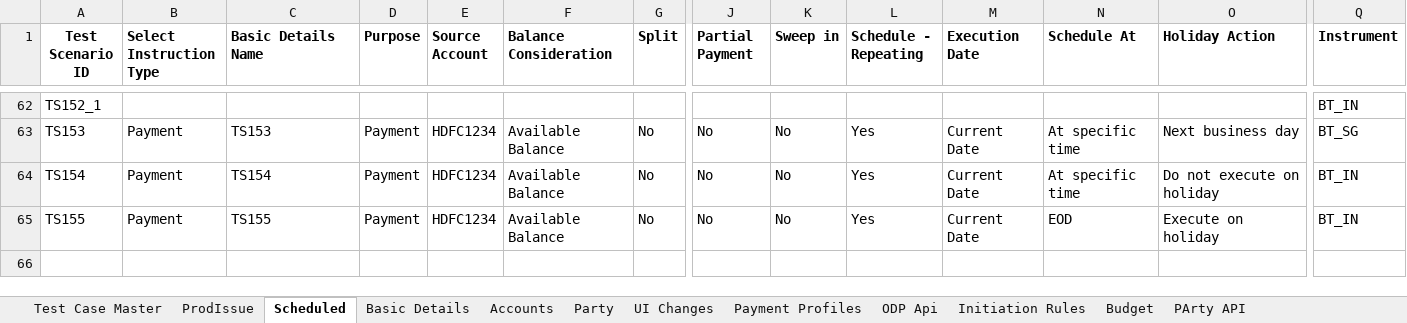
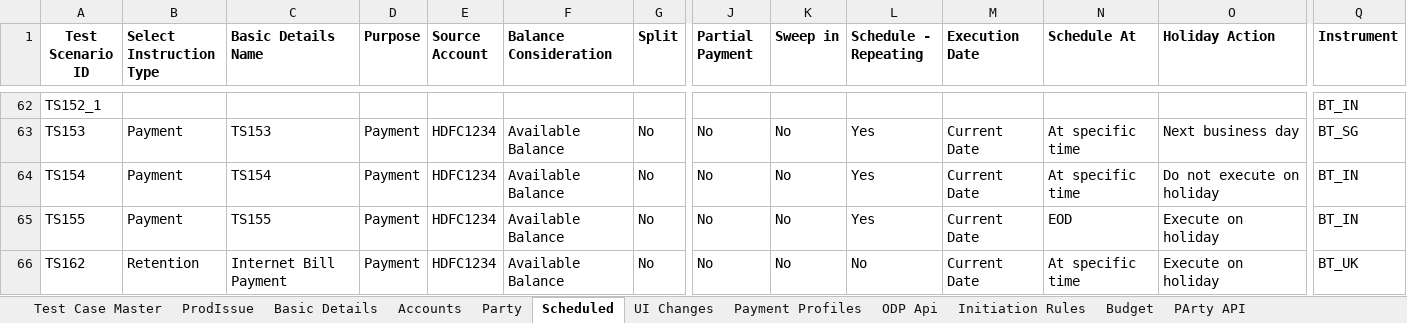
Before and after one commit to deepakdude938/upp, an Excel workbook: src/main/resources/upp-automation-testdata.xlsx, sheet Scheduled, drawn as a sheet; only a part is shown, gaps mark what is left out; values as stored, in another font and other column widths than the file's, no borders; charts and pictures not drawn; rows hold the shown columns only; the diff names each change by its address in the sheet, - before the commit and + after, or states it on an @@ line.

```diff
--- a/src/main/resources/upp-automation-testdata.xlsx (sheet Scheduled)
+++ b/src/main/resources/upp-automation-testdata.xlsx (sheet Scheduled)
@@ sheet tab order changed: Test Case Master | ProdIssue | Basic Details | Accounts | Party | Scheduled | UI Changes | Payment Profiles | ODP Api | Initiation Rules | Budget | PArty API @@
+row 66: TS162 | Retention | Internet Bill Payment | Payment | HDFC1234 | Available Balance | No | No | No | No | Current Date | At specific time | Execute on holiday | BT_UK
```
Also changed, not shown: sheet Test Case Master, sheet Txn Maker, sheet PaymentRetention, sheet Basic Details, sheet Accounts, 15 other files.
